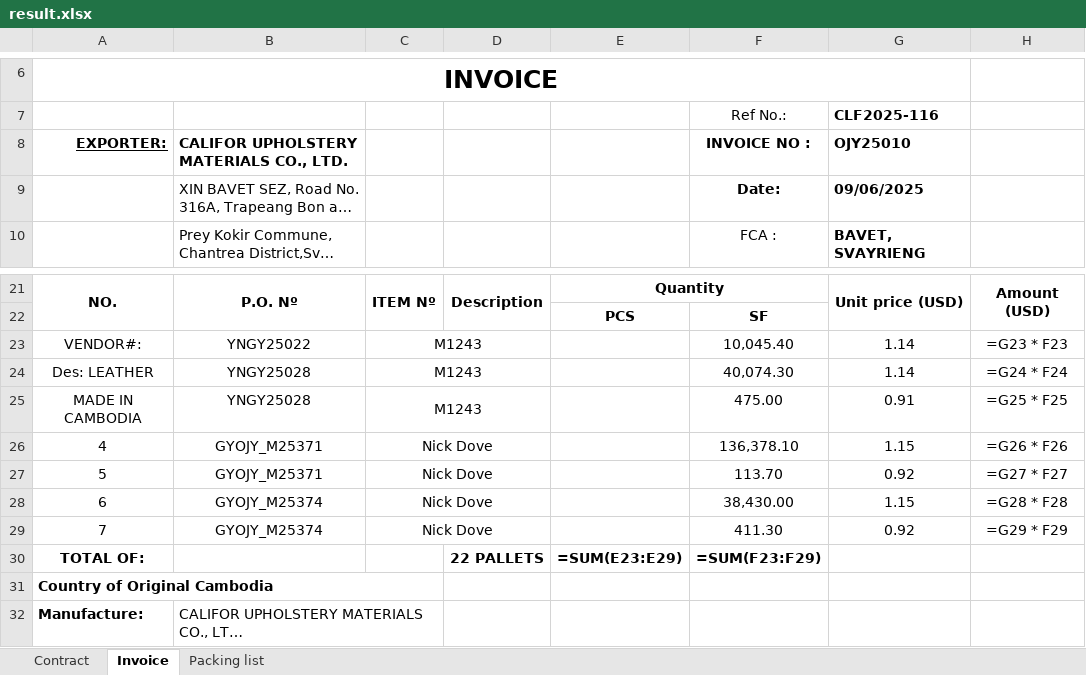
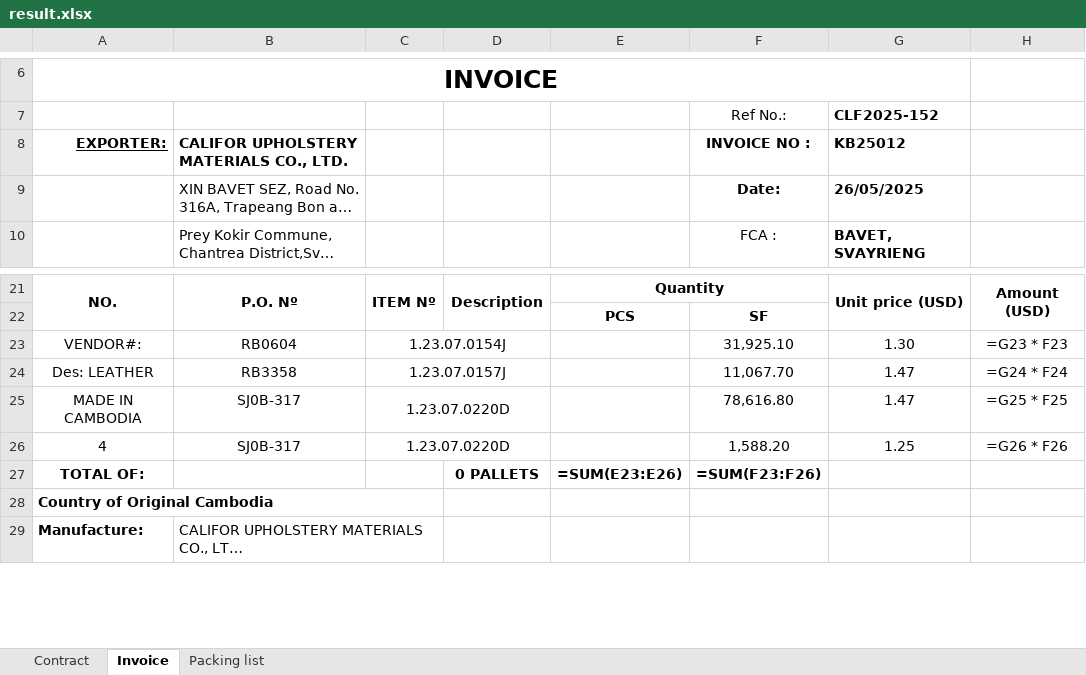
Before and after one commit to GiyoXD/refactor-code, an Excel workbook: result.xlsx, sheet Invoice, drawn as a sheet; only a part is shown, gaps mark what is left out; long unchanged cells end in …; values as stored, in another font and other column widths than the file's, no borders; formulas without a stored value are shown as written; conditional formats not drawn; removed rows and columns are numbered as before the commit, all else as after; the diff names each change by its address in the sheet, - before the commit and + after, or states it on an @@ line.

```diff
--- a/result.xlsx (sheet Invoice)
+++ b/result.xlsx (sheet Invoice)
-G7: CLF2025-116
+G7: CLF2025-152
-G8 (CLF2025-152): OJY25010
+G8 (CLF2025-152): KB25012
-G9 (CLF2025-152): 09/06/2025
+G9 (CLF2025-152): 26/05/2025
-B23: YNGY25022
+B23: RB0604
-C23: M1243
+C23: 1.23.07.0154J
-F23 (Ref No.:): 10,045.40
+F23 (Ref No.:): 31,925.10
-G23 (CLF2025-152): 1.14
+G23 (CLF2025-152): 1.30
-B24: YNGY25028
+B24: RB3358
-C24: M1243
+C24: 1.23.07.0157J
-F24 (Ref No.:): 40,074.30
+F24 (Ref No.:): 11,067.70
-G24 (CLF2025-152): 1.14
+G24 (CLF2025-152): 1.47
-B25: YNGY25028
+B25: SJ0B-317
-C25: M1243
+C25: 1.23.07.0220D
-F25 (Ref No.:): 475.00
+F25 (Ref No.:): 78,616.80
-G25 (CLF2025-152): 0.91
+G25 (CLF2025-152): 1.47
-B26: GYOJY_M25371
+B26: SJ0B-317
-C26: Nick Dove
+C26: 1.23.07.0220D
-F26 (Ref No.:): 136,378.10
+F26 (Ref No.:): 1,588.20
-G26 (CLF2025-152): 1.15
+G26 (CLF2025-152): 1.25
-row 27: 5 | GYOJY_M25371 | Nick Dove |  |  | 113.70 | 0.92 | =G27 * F27
-row 28: 6 | GYOJY_M25374 | Nick Dove |  |  | 38,430.00 | 1.15 | =G28 * F28
-row 29: 7 | GYOJY_M25374 | Nick Dove |  |  | 411.30 | 0.92 | =G29 * F29
-D27: 22 PALLETS
+D27: 0 PALLETS
-E27: =SUM(E23:E29)
+E27: =SUM(E23:E26)
-F27 (Ref No.:): =SUM(F23:F29)
+F27 (Ref No.:): =SUM(F23:F26)
```
Also changed, not shown: sheet Packing list, sheet Contract, 4 other files.
